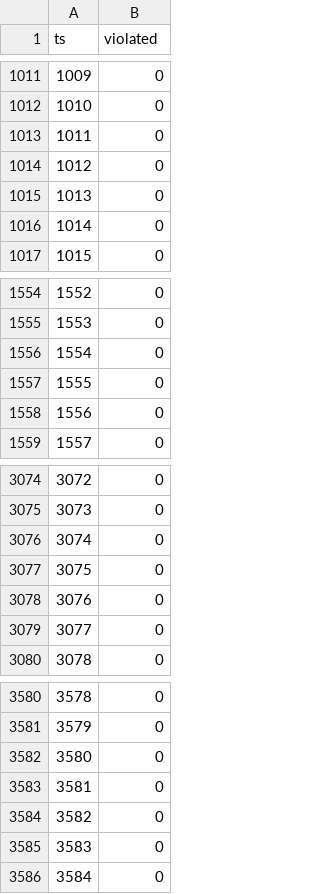
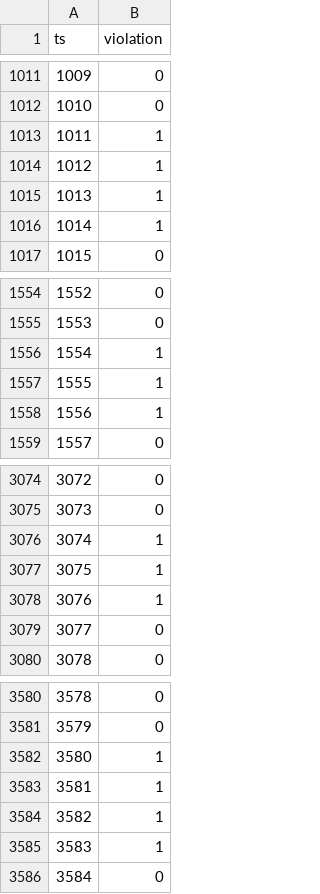
Before and after one commit to PaulVogel96/Probabilistic-Monitoring, a CSV file: benchmark/handlingUncertainty/truth_with_violations/independentTraces/ExistenceOfSAfterRWithinFourSecondsProperty/result.csv, drawn as a sheet; only a part is shown, gaps mark what is left out; the diff names each change by its address in the sheet, - before the commit and + after, or states it on an @@ line.

Commit message:
compute results for traces with violations

```diff
--- a/benchmark/handlingUncertainty/truth_with_violations/independentTraces/ExistenceOfSAfterRWithinFourSecondsProperty/result.csv
+++ b/benchmark/handlingUncertainty/truth_with_violations/independentTraces/ExistenceOfSAfterRWithinFourSecondsProperty/result.csv
-B1: violated
+B1: violation
-B1013:B1016 (violation): 0
+B1013:B1016 (violation): 1
-B1556:B1558 (violation): 0
+B1556:B1558 (violation): 1
-B3076:B3078 (violation): 0
+B3076:B3078 (violation): 1
-B3582:B3585 (violation): 0
+B3582:B3585 (violation): 1
```
Also changed, not shown: benchmark/handlingUncertainty/truth_with_violations/independentTraces/AbsenceOfNAfterQWithinThreeSecondsProperty/result.csv, benchmark/handlingUncertainty/truth_with_violations/independentTraces/ExistenceOfPWithinTenSecondsProperty/result.csv, 11 other files.
